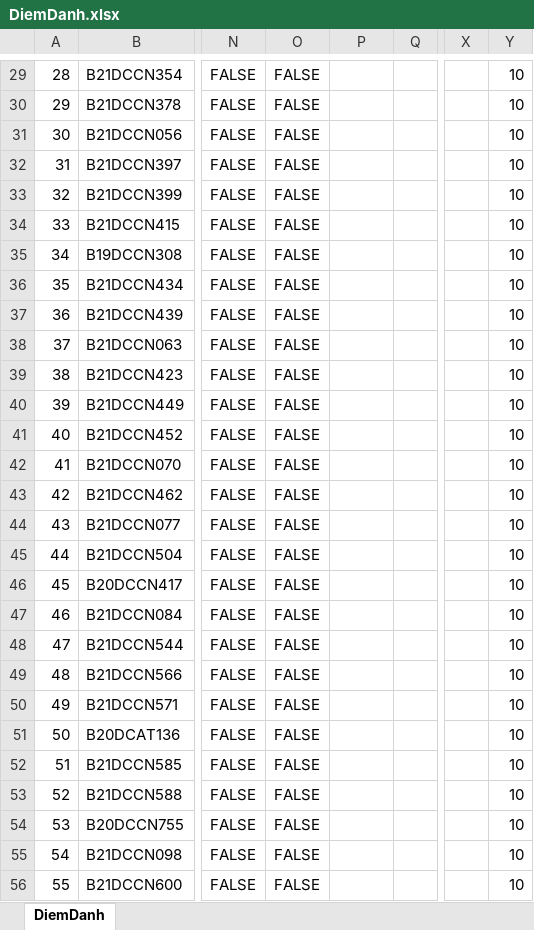
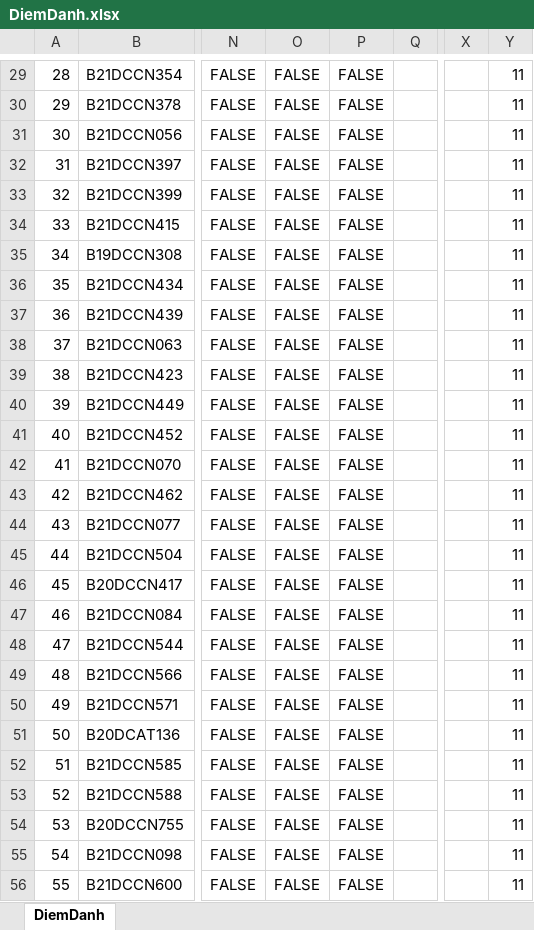
Before and after one commit to The-White-Bear/Attendance_Face_Recog_and_Email, an Excel workbook: DiemDanh.xlsx, sheet DiemDanh, drawn as a sheet; only a part is shown, gaps mark what is left out; values as stored, in another font and other column widths than the file's, no borders; the diff covers the shown part only; the diff names each change by its address in the sheet, - before the commit and + after, or states it on an @@ line.

```diff
--- a/DiemDanh.xlsx (sheet DiemDanh)
+++ b/DiemDanh.xlsx (sheet DiemDanh)
-P29:P56: (empty)
+P29:P56: FALSE
-Y29:Y56: 10
+Y29:Y56: 11
```
Also changed, not shown: 98 edited cells elsewhere in this sheet, 9 other files.
